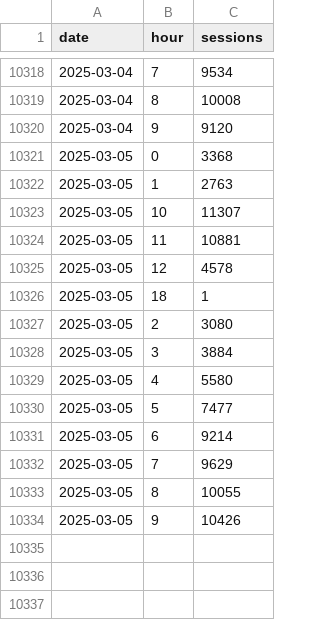
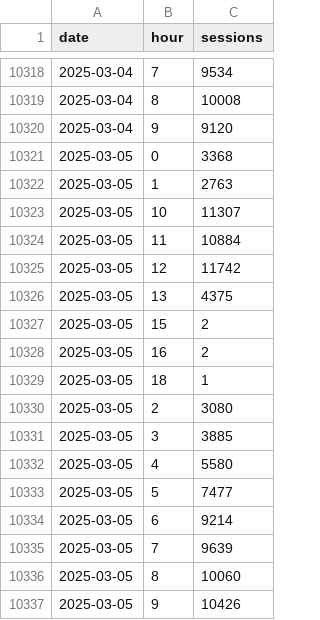
Before and after one commit to EdwardKing1701/tr_ecom_dbt, a CSV file: seeds/load/hourly/ga_hourly.csv, drawn as a sheet; only a part is shown, gaps mark what is left out.

Commit message:
Automated update of seed files

```diff
--- a/seeds/load/hourly/ga_hourly.csv
+++ b/seeds/load/hourly/ga_hourly.csv
@@ -10323,7 +10323,10 @@
 2025-03-05,10,11307
-2025-03-05,11,10881
-2025-03-05,12,4578
+2025-03-05,11,10884
+2025-03-05,12,11742
+2025-03-05,13,4375
+2025-03-05,15,2
+2025-03-05,16,2
 2025-03-05,18,1
 2025-03-05,2,3080
-2025-03-05,3,3884
+2025-03-05,3,3885
 2025-03-05,4,5580
@@ -10331,4 +10334,4 @@
 2025-03-05,6,9214
-2025-03-05,7,9629
-2025-03-05,8,10055
+2025-03-05,7,9639
+2025-03-05,8,10060
 2025-03-05,9,10426
```
Also changed, not shown: seeds/load/daily/ga_sessions.csv.
